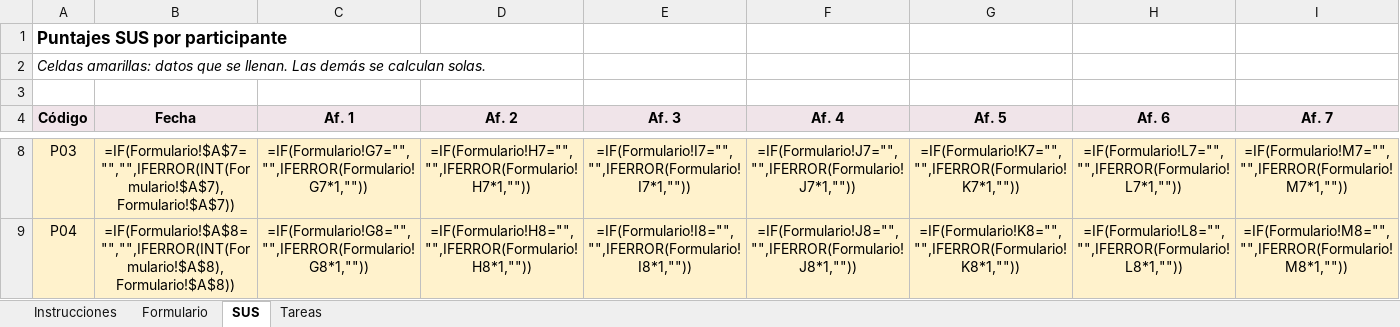
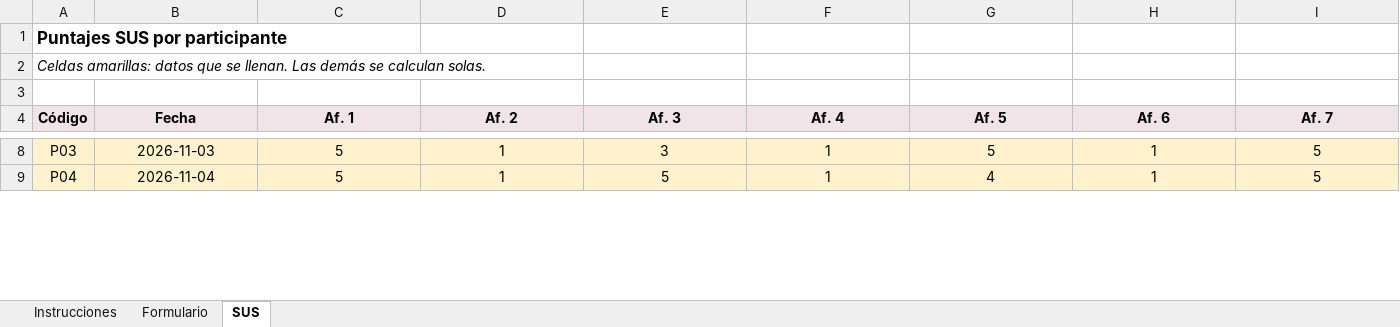
Before and after one commit to leydymf/aurora-entregables, an Excel workbook: anexos digitales/fase 4/Aurora_Fase4_Calculo_SUS.xlsx, sheet SUS, drawn as a sheet; only a part is shown, gaps mark what is left out; values as stored, in another font and other column widths than the file's, no borders; formulas without a stored value are shown as written; the diff covers the shown part only; the diff names each change by its address in the sheet, - before the commit and + after, or states it on an @@ line.

```diff
--- a/anexos digitales/fase 4/Aurora_Fase4_Calculo_SUS.xlsx (sheet SUS)
+++ b/anexos digitales/fase 4/Aurora_Fase4_Calculo_SUS.xlsx (sheet SUS)
-sheet tab: Tareas
-B8 (Fecha): =IF(Formulario!$A$7="","",IFERROR(INT(Formulario!$A$7),Formulario!$A$7))
+B8 (Fecha): 2026-11-03
-C8 (Af. 1): =IF(Formulario!G7="","",IFERROR(Formulario!G7*1,""))
+C8 (Af. 1): 5
-D8 (Af. 2): =IF(Formulario!H7="","",IFERROR(Formulario!H7*1,""))
+D8 (Af. 2): 1
-E8 (Af. 3): =IF(Formulario!I7="","",IFERROR(Formulario!I7*1,""))
+E8 (Af. 3): 3
-F8 (Af. 4): =IF(Formulario!J7="","",IFERROR(Formulario!J7*1,""))
+F8 (Af. 4): 1
-G8 (Af. 5): =IF(Formulario!K7="","",IFERROR(Formulario!K7*1,""))
+G8 (Af. 5): 5
-H8 (Af. 6): =IF(Formulario!L7="","",IFERROR(Formulario!L7*1,""))
+H8 (Af. 6): 1
-I8 (Af. 7): =IF(Formulario!M7="","",IFERROR(Formulario!M7*1,""))
+I8 (Af. 7): 5
-B9 (Fecha): =IF(Formulario!$A$8="","",IFERROR(INT(Formulario!$A$8),Formulario!$A$8))
+B9 (Fecha): 2026-11-04
-C9 (Af. 1): =IF(Formulario!G8="","",IFERROR(Formulario!G8*1,""))
+C9 (Af. 1): 5
-D9 (Af. 2): =IF(Formulario!H8="","",IFERROR(Formulario!H8*1,""))
+D9 (Af. 2): 1
-E9 (Af. 3): =IF(Formulario!I8="","",IFERROR(Formulario!I8*1,""))
+E9 (Af. 3): 5
-F9 (Af. 4): =IF(Formulario!J8="","",IFERROR(Formulario!J8*1,""))
+F9 (Af. 4): 1
-G9 (Af. 5): =IF(Formulario!K8="","",IFERROR(Formulario!K8*1,""))
+G9 (Af. 5): 4
-H9 (Af. 6): =IF(Formulario!L8="","",IFERROR(Formulario!L8*1,""))
+H9 (Af. 6): 1
-I9 (Af. 7): =IF(Formulario!M8="","",IFERROR(Formulario!M8*1,""))
+I9 (Af. 7): 5
```
Also changed, not shown: 166 edited cells elsewhere in this sheet, sheet Formulario, sheet Instrucciones, anexos digitales/fase 2/Aurora_A2-7_Consolidacion_Heuristica.xlsx, 23 other files.
